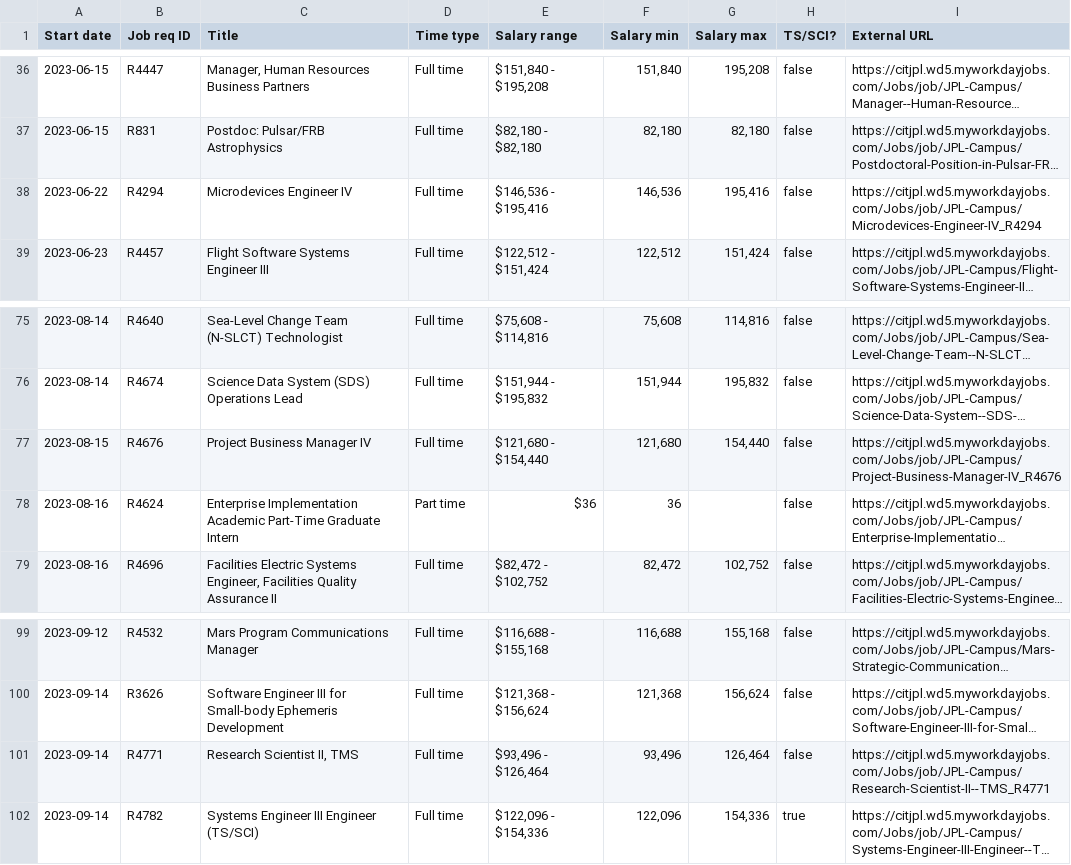
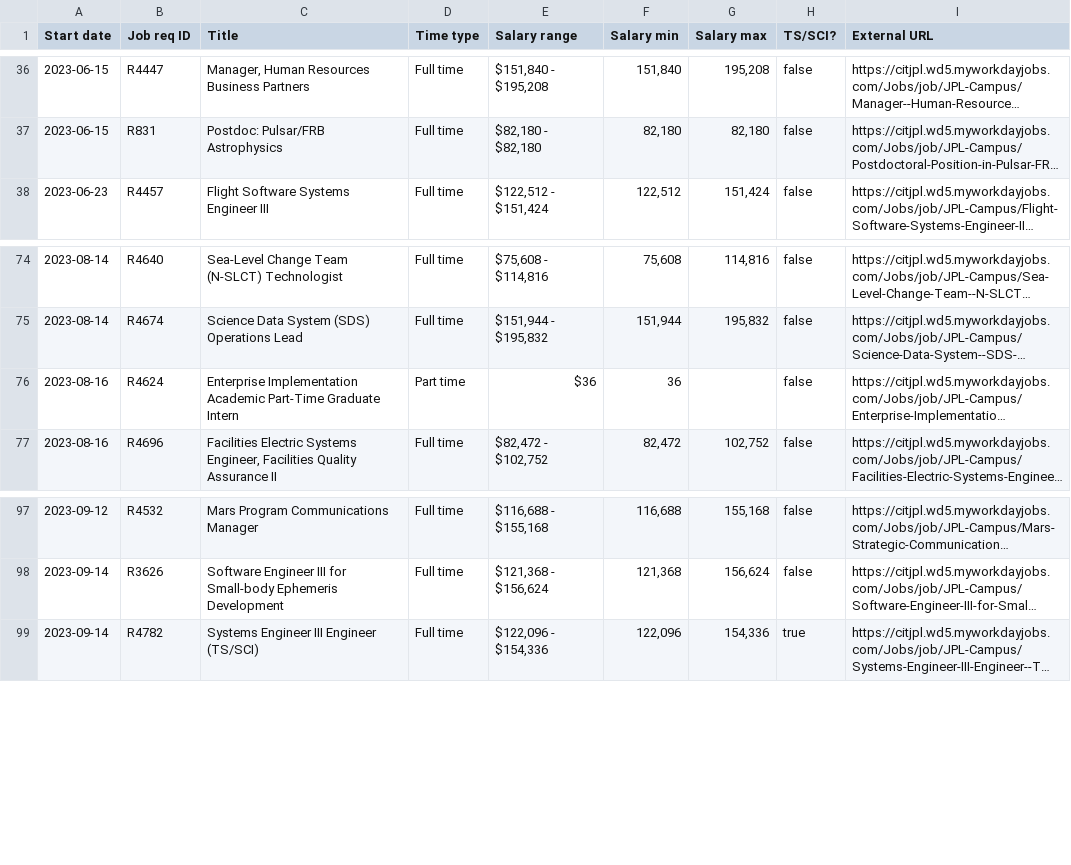
Before and after one commit to thzinc/jpl-jobs, a CSV file: data/summary.csv, drawn as a sheet; only a part is shown, gaps mark what is left out; long unchanged cells end in …; the diff names each change by its address in the sheet, - before the commit and + after, or states it on an @@ line.

```diff
--- a/data/summary.csv
+++ b/data/summary.csv
-row 38: 2023-06-22 | R4294 | Microdevices Engineer IV | Full time | $146,536 - $195,416 | 146,536 | 195,416 | false | https://citjpl.wd5.myworkdayjobs.com/Jobs/job/JPL-Campus/Microdevices-Engineer-IV_R4294
-row 77: 2023-08-15 | R4676 | Project Business Manager IV | Full time | $121,680 - $154,440 | 121,680 | 154,440 | false | https://citjpl.wd5.myworkdayjobs.com/Jobs/job/JPL-Campus/Project-Business-Manager-IV_R4676
-row 101: 2023-09-14 | R4771 | Research Scientist II, TMS | Full time | $93,496 - $126,464 | 93,496 | 126,464 | false | https://citjpl.wd5.myworkdayjobs.com/Jobs/job/JPL-Campus/Research-Scientist-II--TMS_R4771
```
